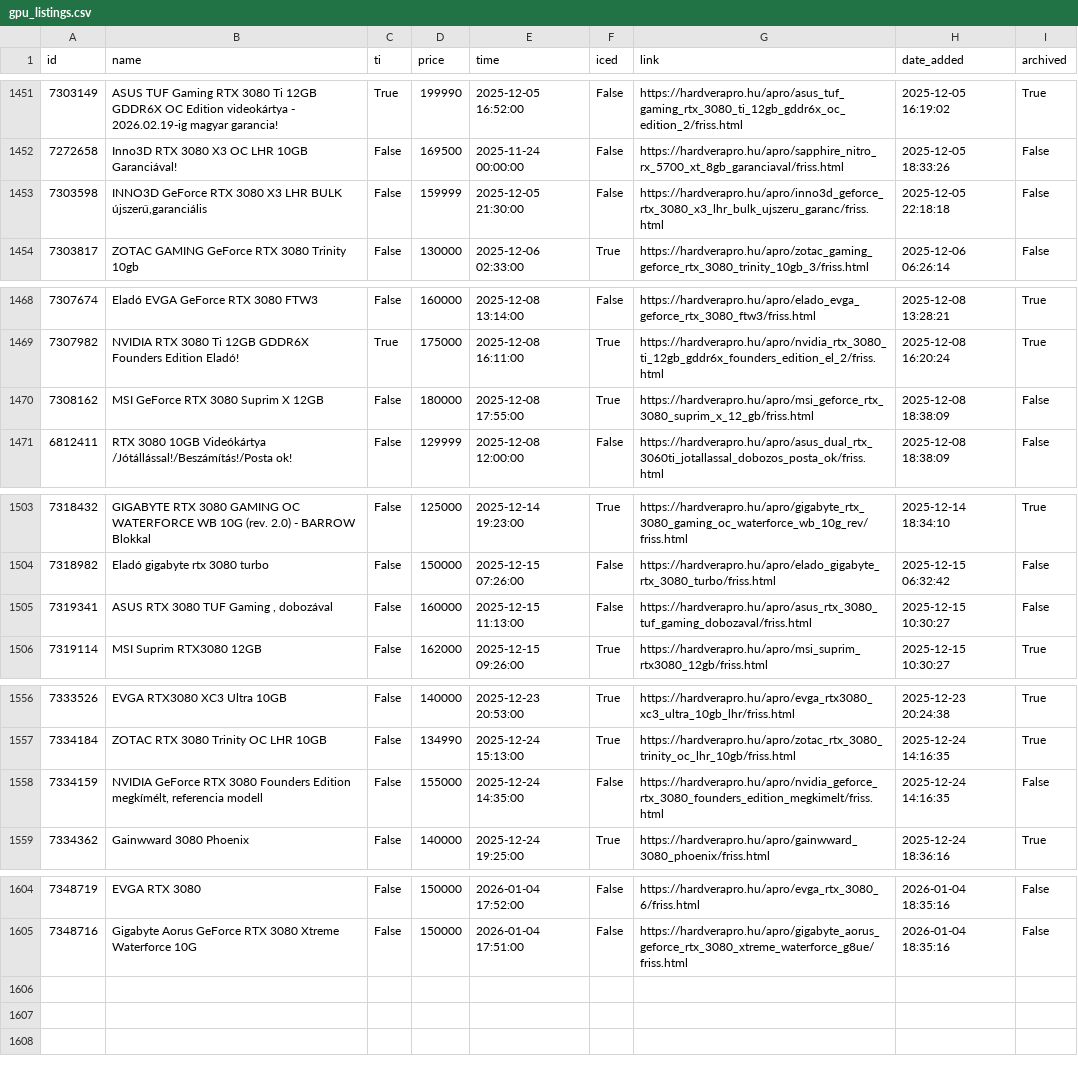
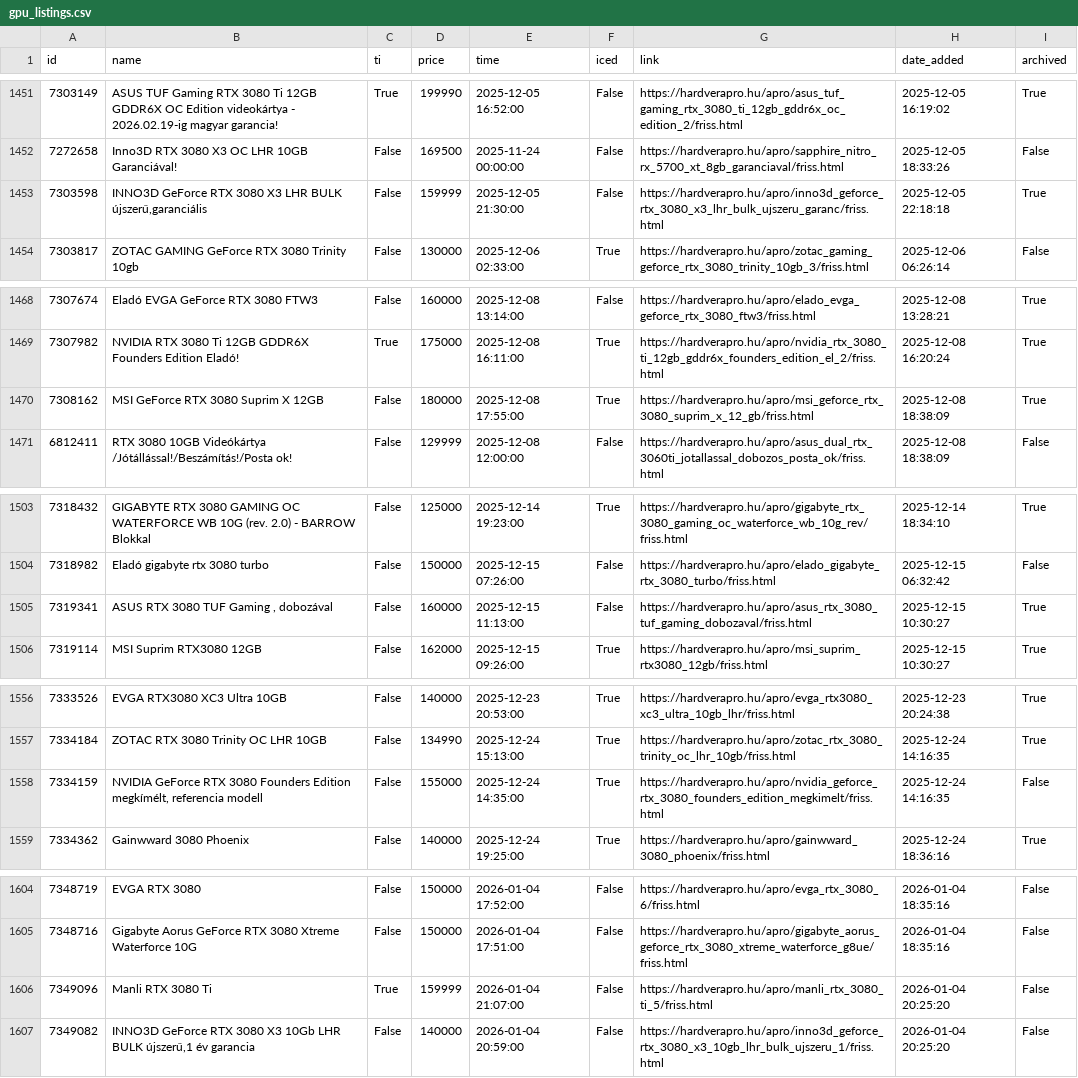
Before and after one commit to leviipope/scraping_hardverapro, a CSV file: gpu_listings.csv, drawn as a sheet; only a part is shown, gaps mark what is left out.

```diff
--- a/gpu_listings.csv
+++ b/gpu_listings.csv
@@ -1452,3 +1452,3 @@ id,name,ti,price,time,iced,link,date_added,archived
 7272658,Inno3D RTX 3080 X3 OC LHR 10GB Garanciával!,False,169500,2025-11-24 00:00:00,False,https://hardverapro.hu/apro/sapphire_nitro_rx_5700_xt_8gb_garanciaval/friss.html,2025-12-05 18:33:26,False
-7303598,"INNO3D GeForce RTX 3080 X3 LHR BULK újszerű,garanciális",False,159999,2025-12-05 21:30:00,False,https://hardverapro.hu/apro/inno3d_geforce_rtx_3080_x3_lhr_bulk_ujszeru_garanc/friss.html,2025-12-05 22:18:18,False
+7303598,"INNO3D GeForce RTX 3080 X3 LHR BULK újszerű,garanciális",False,159999,2025-12-05 21:30:00,False,https://hardverapro.hu/apro/inno3d_geforce_rtx_3080_x3_lhr_bulk_ujszeru_garanc/friss.html,2025-12-05 22:18:18,True
 7303817,ZOTAC GAMING GeForce RTX 3080 Trinity 10gb,False,130000,2025-12-06 02:33:00,True,https://hardverapro.hu/apro/zotac_gaming_geforce_rtx_3080_trinity_10gb_3/friss.html,2025-12-06 06:26:14,False
@@ -1469,3 +1469,3 @@ id,name,ti,price,time,iced,link,date_added,archived
 7307982,NVIDIA RTX 3080 Ti 12GB GDDR6X Founders Edition Eladó!,True,175000,2025-12-08 16:11:00,True,https://hardverapro.hu/apro/nvidia_rtx_3080_ti_12gb_gddr6x_founders_edition_el_2/friss.html,2025-12-08 16:20:24,True
-7308162,MSI GeForce RTX 3080 Suprim X 12GB,False,180000,2025-12-08 17:55:00,True,https://hardverapro.hu/apro/msi_geforce_rtx_3080_suprim_x_12_gb/friss.html,2025-12-08 18:38:09,False
+7308162,MSI GeForce RTX 3080 Suprim X 12GB,False,180000,2025-12-08 17:55:00,True,https://hardverapro.hu/apro/msi_geforce_rtx_3080_suprim_x_12_gb/friss.html,2025-12-08 18:38:09,True
 6812411,RTX 3080 10GB Videókártya /Jótállással!/Beszámítás!/Posta ok!,False,129999,2025-12-08 12:00:00,False,https://hardverapro.hu/apro/asus_dual_rtx_3060ti_jotallassal_dobozos_posta_ok/friss.html,2025-12-08 18:38:09,False
@@ -1504,3 +1504,3 @@ id,name,ti,price,time,iced,link,date_added,archived
 7318982,Eladó gigabyte rtx 3080 turbo,False,150000,2025-12-15 07:26:00,False,https://hardverapro.hu/apro/elado_gigabyte_rtx_3080_turbo/friss.html,2025-12-15 06:32:42,False
-7319341,"ASUS RTX 3080 TUF Gaming , dobozával",False,160000,2025-12-15 11:13:00,False,https://hardverapro.hu/apro/asus_rtx_3080_tuf_gaming_dobozaval/friss.html,2025-12-15 10:30:27,False
+7319341,"ASUS RTX 3080 TUF Gaming , dobozával",False,160000,2025-12-15 11:13:00,False,https://hardverapro.hu/apro/asus_rtx_3080_tuf_gaming_dobozaval/friss.html,2025-12-15 10:30:27,True
 7319114,MSI Suprim RTX3080 12GB,False,162000,2025-12-15 09:26:00,True,https://hardverapro.hu/apro/msi_suprim_rtx3080_12gb/friss.html,2025-12-15 10:30:27,True
@@ -1557,3 +1557,3 @@ id,name,ti,price,time,iced,link,date_added,archived
 7334184,ZOTAC RTX 3080 Trinity OC LHR 10GB,False,134990,2025-12-24 15:13:00,True,https://hardverapro.hu/apro/zotac_rtx_3080_trinity_oc_lhr_10gb/friss.html,2025-12-24 14:16:35,True
-7334159,"NVIDIA GeForce RTX 3080 Founders Edition megkímélt, referencia modell",False,155000,2025-12-24 14:35:00,False,https://hardverapro.hu/apro/nvidia_geforce_rtx_3080_founders_edition_megkimelt/friss.html,2025-12-24 14:16:35,False
+7334159,"NVIDIA GeForce RTX 3080 Founders Edition megkímélt, referencia modell",False,155000,2025-12-24 14:35:00,True,https://hardverapro.hu/apro/nvidia_geforce_rtx_3080_founders_edition_megkimelt/friss.html,2025-12-24 14:16:35,False
 7334362,Gainwward 3080 Phoenix,False,140000,2025-12-24 19:25:00,True,https://hardverapro.hu/apro/gainwward_3080_phoenix/friss.html,2025-12-24 18:36:16,True
@@ -1605 +1605,3 @@ id,name,ti,price,time,iced,link,date_added,archived
 7348716,Gigabyte Aorus GeForce RTX 3080 Xtreme Waterforce 10G,False,150000,2026-01-04 17:51:00,False,https://hardverapro.hu/apro/gigabyte_aorus_geforce_rtx_3080_xtreme_waterforce_g8ue/friss.html,2026-01-04 18:35:16,False
+7349096,Manli RTX 3080 Ti,True,159999,2026-01-04 21:07:00,False,https://hardverapro.hu/apro/manli_rtx_3080_ti_5/friss.html,2026-01-04 20:25:20,False
+7349082,"INNO3D GeForce RTX 3080 X3 10Gb LHR BULK újszerű,1 év garancia",False,140000,2026-01-04 20:59:00,False,https://hardverapro.hu/apro/inno3d_geforce_rtx_3080_x3_10gb_lhr_bulk_ujszeru_1/friss.html,2026-01-04 20:25:20,False
```
Also changed, not shown: 1 other file.
